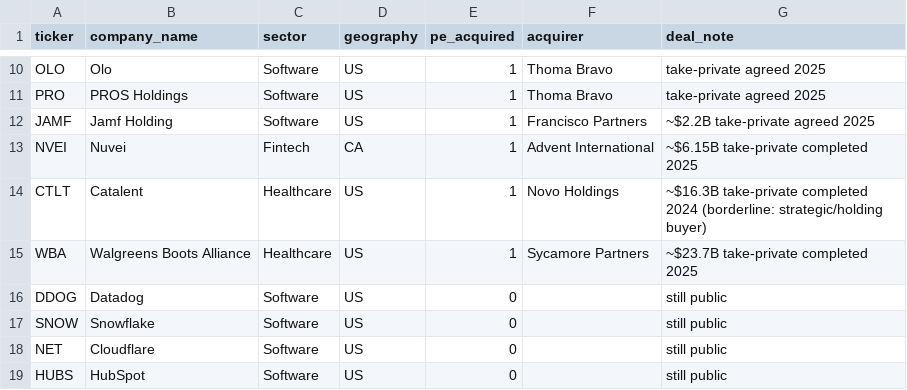
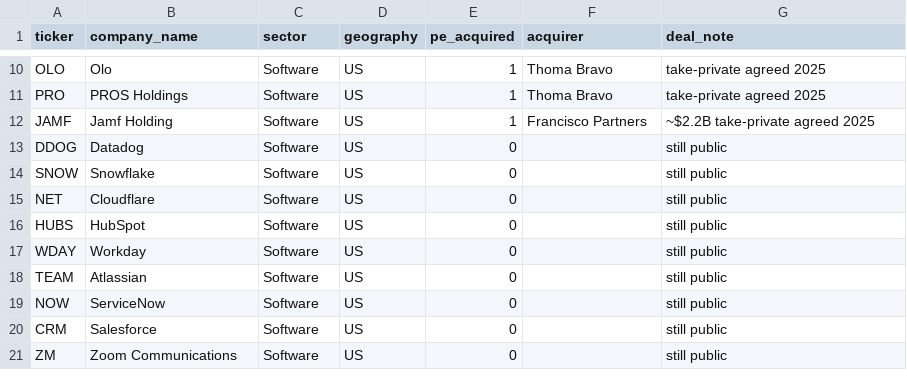
Before and after one commit to kuttery/pe-sourcing-copilot, a CSV file: data/universe.csv, drawn as a sheet; only a part is shown, gaps mark what is left out; the shorter side is filled out with more unchanged rows.

Commit message:
Separate eval and live data stores; drop NVEI/CTLT/WBA from universe

```diff
--- a/data/universe.csv
+++ b/data/universe.csv
@@ -12,5 +12,2 @@ PRO,PROS Holdings,Software,US,1,Thoma Bravo,take-private agreed 2025
 JAMF,Jamf Holding,Software,US,1,Francisco Partners,~$2.2B take-private agreed 2025
-NVEI,Nuvei,Fintech,CA,1,Advent International,~$6.15B take-private completed 2025
-CTLT,Catalent,Healthcare,US,1,Novo Holdings,~$16.3B take-private completed 2024 (borderline: strategic/holding buyer)
-WBA,Walgreens Boots Alliance,Healthcare,US,1,Sycamore Partners,~$23.7B take-private completed 2025
 DDOG,Datadog,Software,US,0,,still public
```
Also changed, not shown: 4 other files.
